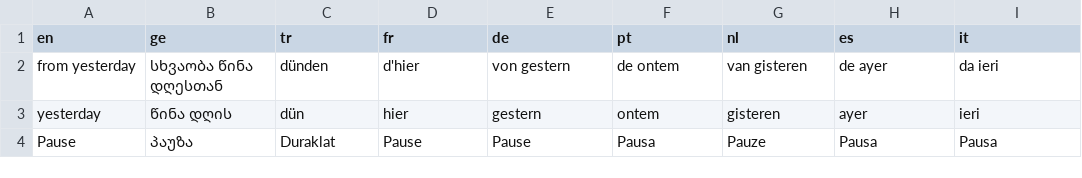
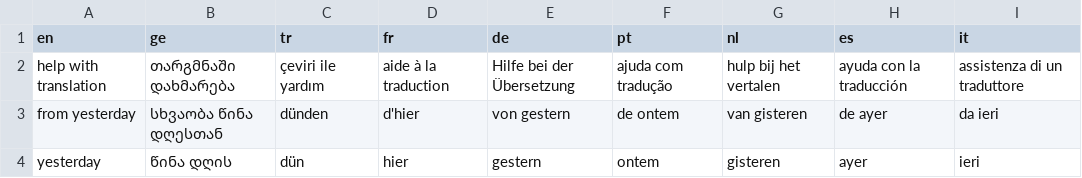
Before and after one commit to bumbeishvili/coronavirus.davidb.dev, a CSV file: translate.csv, drawn as a sheet; only a part is shown; the shorter side is filled out with more unchanged rows.

Commit message:
new words

```diff
--- a/translate.csv
+++ b/translate.csv
@@ -1,2 +1,3 @@
 en,ge,tr,fr,de,pt,nl,es,it
+help with translation,თარგმნაში დახმარება,çeviri ile yardım,aide à la traduction,Hilfe bei der Übersetzung,ajuda com tradução,hulp bij het vertalen,ayuda con la traducción,assistenza di un traduttore
 from yesterday,სხვაობა წინა დღესთან,dünden,d'hier,von gestern,de ontem,van gisteren,de ayer,da ieri
```
